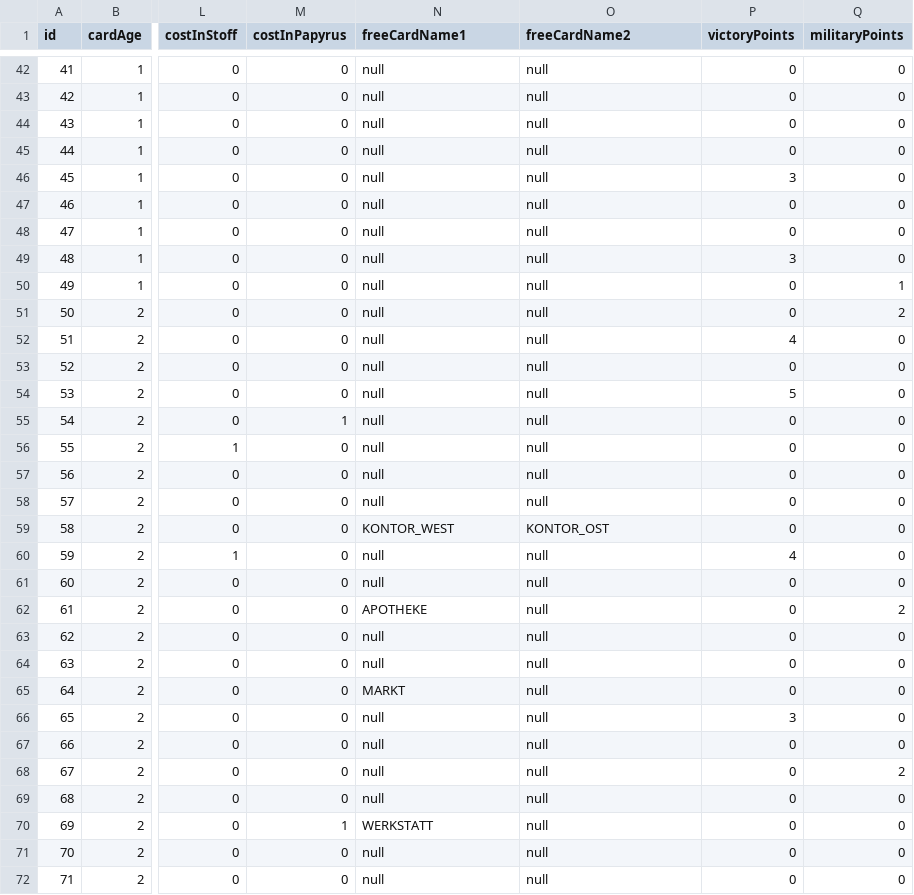
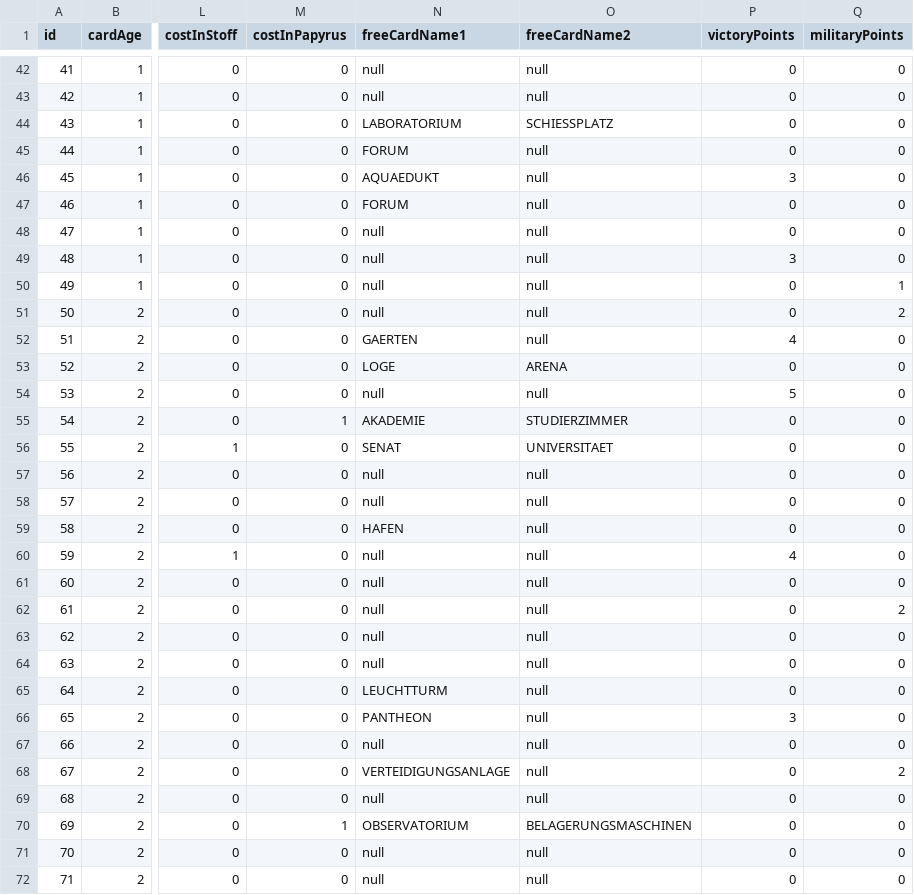
Before and after one commit to YannikRoth/it-projekt, a CSV file: resource/masterdata/card.csv, drawn as a sheet; only a part is shown, gaps mark what is left out; the diff covers the shown part only; the diff names each change by its address in the sheet, - before the commit and + after, or states it on an @@ line.

```diff
--- a/resource/masterdata/card.csv
+++ b/resource/masterdata/card.csv
-N44 (freeCardName1): null
+N44 (freeCardName1): LABORATORIUM
-O44 (freeCardName2): null
+O44 (freeCardName2): SCHIESSPLATZ
-N45 (freeCardName1): null
+N45 (freeCardName1): FORUM
-N46 (freeCardName1): null
+N46 (freeCardName1): AQUAEDUKT
-N47 (freeCardName1): null
+N47 (freeCardName1): FORUM
-N52 (freeCardName1): null
+N52 (freeCardName1): GAERTEN
-N53 (freeCardName1): null
+N53 (freeCardName1): LOGE
-O53 (freeCardName2): null
+O53 (freeCardName2): ARENA
-N55 (freeCardName1): null
+N55 (freeCardName1): AKADEMIE
-O55 (freeCardName2): null
+O55 (freeCardName2): STUDIERZIMMER
-N56 (freeCardName1): null
+N56 (freeCardName1): SENAT
-O56 (freeCardName2): null
+O56 (freeCardName2): UNIVERSITAET
-N59 (freeCardName1): KONTOR_WEST
+N59 (freeCardName1): HAFEN
-O59 (freeCardName2): KONTOR_OST
+O59 (freeCardName2): null
-N62 (freeCardName1): APOTHEKE
+N62 (freeCardName1): null
-N65 (freeCardName1): MARKT
+N65 (freeCardName1): LEUCHTTURM
-N66 (freeCardName1): null
+N66 (freeCardName1): PANTHEON
-N68 (freeCardName1): null
+N68 (freeCardName1): VERTEIDIGUNGSANLAGE
-N70 (freeCardName1): WERKSTATT
+N70 (freeCardName1): OBSERVATORIUM
-O70 (freeCardName2): null
+O70 (freeCardName2): BELAGERUNGSMASCHINEN
```
Also changed, not shown: 34 edited cells elsewhere in this file, 1 other file.
